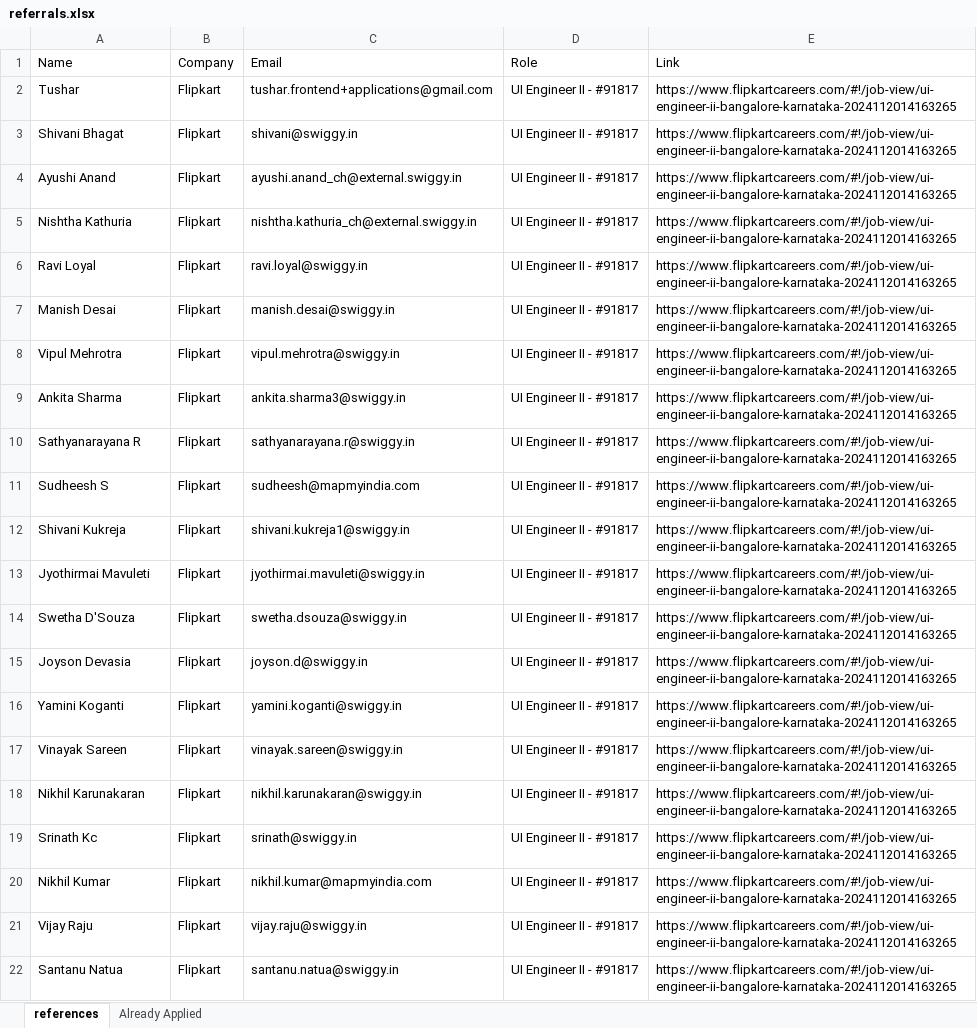
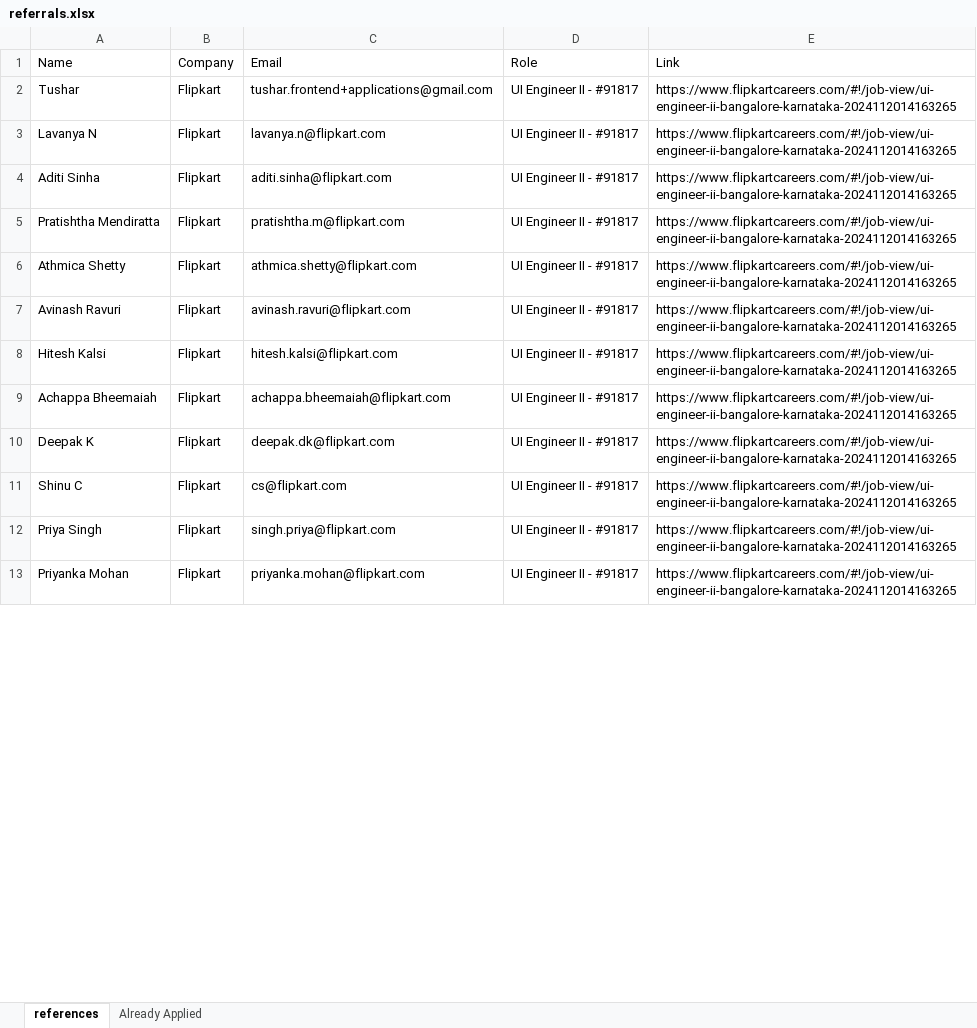
Before and after one commit to tushartiwari7/hunt, an Excel workbook: referrals.xlsx, sheet references, drawn as a sheet; only a part is shown; values as stored, in another font and other column widths than the file's, no cell formats; removed rows and columns are numbered as before the commit, all else as after; the diff covers the shown part only; the diff names each change by its address in the sheet, - before the commit and + after, or states it on an @@ line.

```diff
--- a/referrals.xlsx (sheet references)
+++ b/referrals.xlsx (sheet references)
-row 3: Shivani Bhagat | Flipkart | shivani@swiggy.in | UI Engineer II - #91817 | https://www.flipkartcareers.com/#!/job-view/ui-engineer-ii-bangalore-karnataka-2024112014163265
-row 4: Ayushi Anand | Flipkart | ayushi.anand_ch@external.swiggy.in | UI Engineer II - #91817 | https://www.flipkartcareers.com/#!/job-view/ui-engineer-ii-bangalore-karnataka-2024112014163265
-row 5: Nishtha Kathuria | Flipkart | nishtha.kathuria_ch@external.swiggy.in | UI Engineer II - #91817 | https://www.flipkartcareers.com/#!/job-view/ui-engineer-ii-bangalore-karnataka-2024112014163265
-A3 (Name): Ravi Loyal
+A3 (Name): Lavanya N
-C3 (Email): ravi.loyal@swiggy.in
+C3 (Email): lavanya.n@flipkart.com
-A4 (Name): Manish Desai
+A4 (Name): Aditi Sinha
-C4 (Email): manish.desai@swiggy.in
+C4 (Email): aditi.sinha@flipkart.com
-A5 (Name): Vipul Mehrotra
+A5 (Name): Pratishtha Mendiratta
-C5 (Email): vipul.mehrotra@swiggy.in
+C5 (Email): pratishtha.m@flipkart.com
-A6 (Name): Ankita Sharma
+A6 (Name): Athmica Shetty
-C6 (Email): ankita.sharma3@swiggy.in
+C6 (Email): athmica.shetty@flipkart.com
-row 10: Sathyanarayana R | Flipkart | sathyanarayana.r@swiggy.in | UI Engineer II - #91817 | https://www.flipkartcareers.com/#!/job-view/ui-engineer-ii-bangalore-karnataka-2024112014163265
-row 11: Sudheesh S | Flipkart | sudheesh@mapmyindia.com | UI Engineer II - #91817 | https://www.flipkartcareers.com/#!/job-view/ui-engineer-ii-bangalore-karnataka-2024112014163265
-A7 (Name): Shivani Kukreja
+A7 (Name): Avinash Ravuri
-C7 (Email): shivani.kukreja1@swiggy.in
+C7 (Email): avinash.ravuri@flipkart.com
-A8 (Name): Jyothirmai Mavuleti
+A8 (Name): Hitesh Kalsi
-C8 (Email): jyothirmai.mavuleti@swiggy.in
+C8 (Email): hitesh.kalsi@flipkart.com
-A9 (Name): Swetha D'Souza
+A9 (Name): Achappa Bheemaiah
-C9 (Email): swetha.dsouza@swiggy.in
+C9 (Email): achappa.bheemaiah@flipkart.com
-row 15: Joyson Devasia | Flipkart | joyson.d@swiggy.in | UI Engineer II - #91817 | https://www.flipkartcareers.com/#!/job-view/ui-engineer-ii-bangalore-karnataka-2024112014163265
-row 16: Yamini Koganti | Flipkart | yamini.koganti@swiggy.in | UI Engineer II - #91817 | https://www.flipkartcareers.com/#!/job-view/ui-engineer-ii-bangalore-karnataka-2024112014163265
-A10 (Name): Vinayak Sareen
+A10 (Name): Deepak K
-C10 (Email): vinayak.sareen@swiggy.in
+C10 (Email): deepak.dk@flipkart.com
-A11 (Name): Nikhil Karunakaran
+A11 (Name): Shinu C
-C11 (Email): nikhil.karunakaran@swiggy.in
+C11 (Email): cs@flipkart.com
-A12 (Name): Srinath Kc
+A12 (Name): Priya Singh
-C12 (Email): srinath@swiggy.in
+C12 (Email): singh.priya@flipkart.com
-A13 (Name): Nikhil Kumar
+A13 (Name): Priyanka Mohan
-C13 (Email): nikhil.kumar@mapmyindia.com
+C13 (Email): priyanka.mohan@flipkart.com
-row 21: Vijay Raju | Flipkart | vijay.raju@swiggy.in | UI Engineer II - #91817 | https://www.flipkartcareers.com/#!/job-view/ui-engineer-ii-bangalore-karnataka-2024112014163265
-row 22: Santanu Natua | Flipkart | santanu.natua@swiggy.in | UI Engineer II - #91817 | https://www.flipkartcareers.com/#!/job-view/ui-engineer-ii-bangalore-karnataka-2024112014163265
```
Also changed, not shown: 3 removed rows and 6 edited cells elsewhere in this sheet, cell formats, 2 other files.
